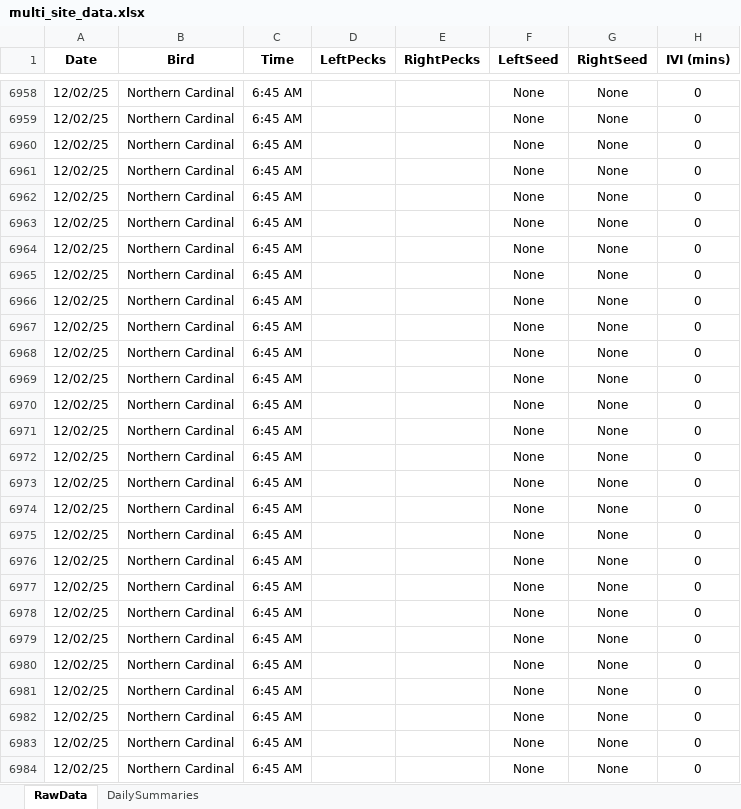
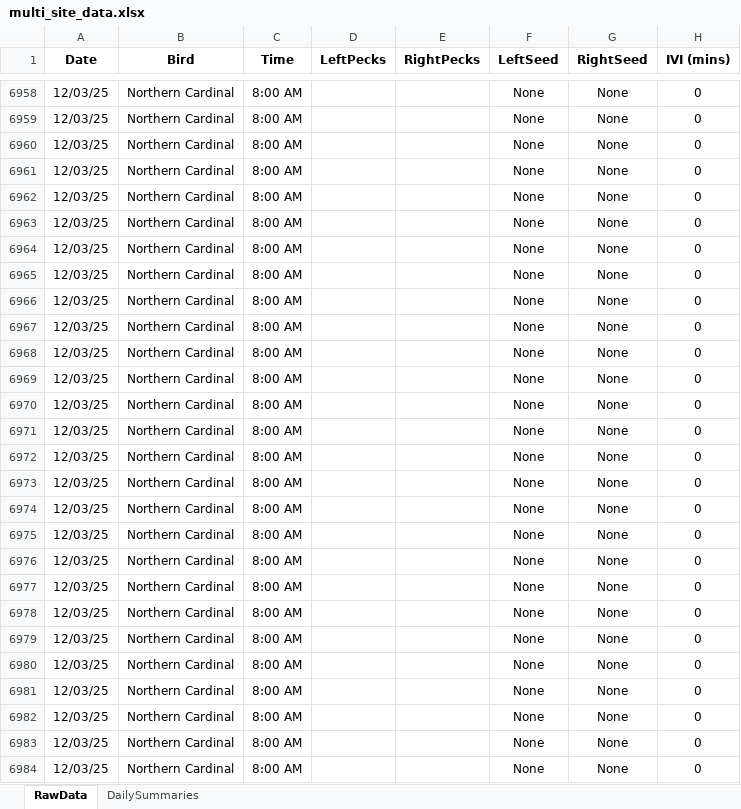
Before and after one commit to david-j-cox/backyard-ecology, an Excel workbook: data/multi_site_data.xlsx, sheet RawData, drawn as a sheet; only a part is shown, gaps mark what is left out; values as stored, in another font and other column widths than the file's, no borders; the diff covers the shown part only; the diff names each change by its address in the sheet, - before the commit and + after, or states it on an @@ line.

```diff
--- a/data/multi_site_data.xlsx (sheet RawData)
+++ b/data/multi_site_data.xlsx (sheet RawData)
-A6958:A6984 (Date): 12/02/25
+A6958:A6984 (Date): 12/03/25
-C6958:C6984 (Time): 6:45 AM
+C6958:C6984 (Time): 8:00 AM
```
Also changed, not shown: 554 edited cells elsewhere in this sheet, sheet DailySummaries, formulas that keep their value, 26 other files.
